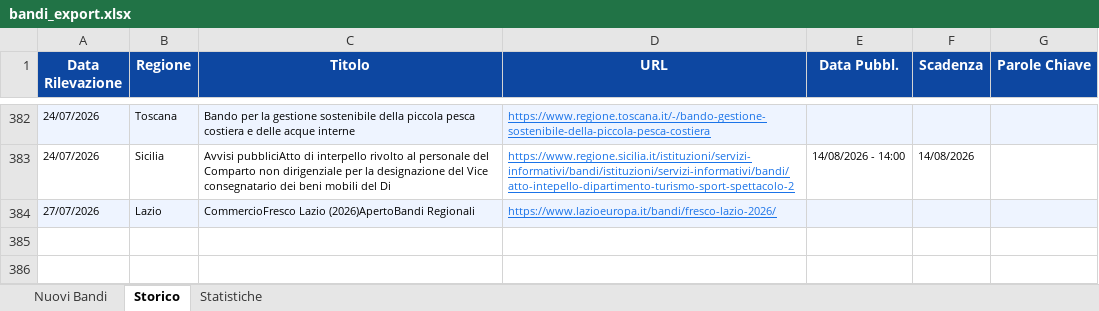
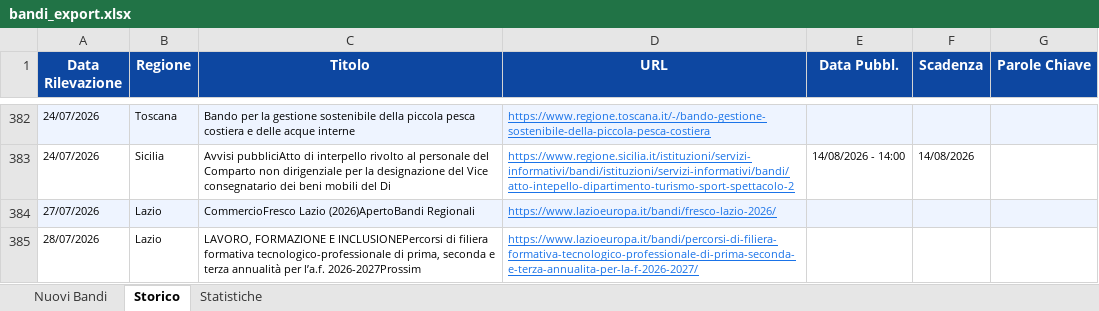
Before and after one commit to cdalvise/bandi-monitor, an Excel workbook: data/bandi_export.xlsx, sheet Storico, drawn as a sheet; only a part is shown, gaps mark what is left out; values as stored, in another font and other column widths than the file's, no borders; the diff names each change by its address in the sheet, - before the commit and + after, or states it on an @@ line.

```diff
--- a/data/bandi_export.xlsx (sheet Storico)
+++ b/data/bandi_export.xlsx (sheet Storico)
+row 385: 28/07/2026 | Lazio | LAVORO, FORMAZIONE E INCLUSIONEPercorsi di filiera formativa tecnologico-professionale di prima, seconda e terza annualità per l’a.f. 2026-2027Prossim | https://www.lazioeuropa.it/bandi/percorsi-di-filiera-formativa-tecnologico-professionale-di-prima-seconda-e-terza-annualita-per-la-f-2026-2027/
```
Also changed, not shown: sheet Nuovi Bandi, sheet Statistiche, 1 other file.
